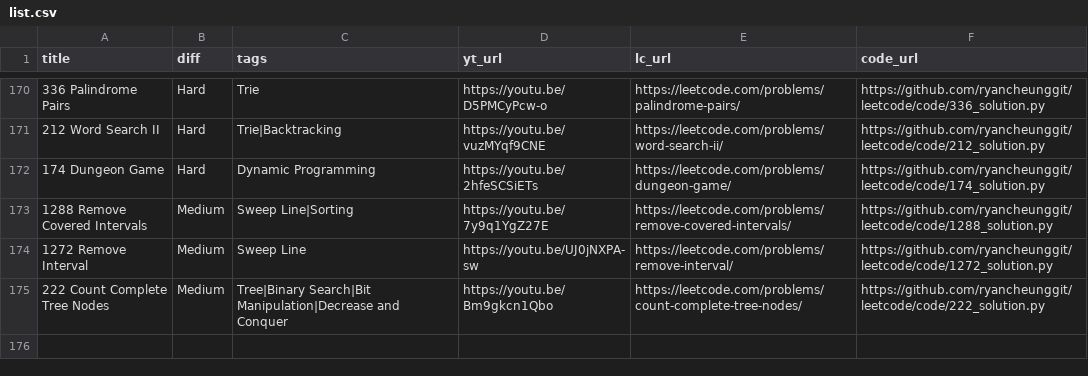
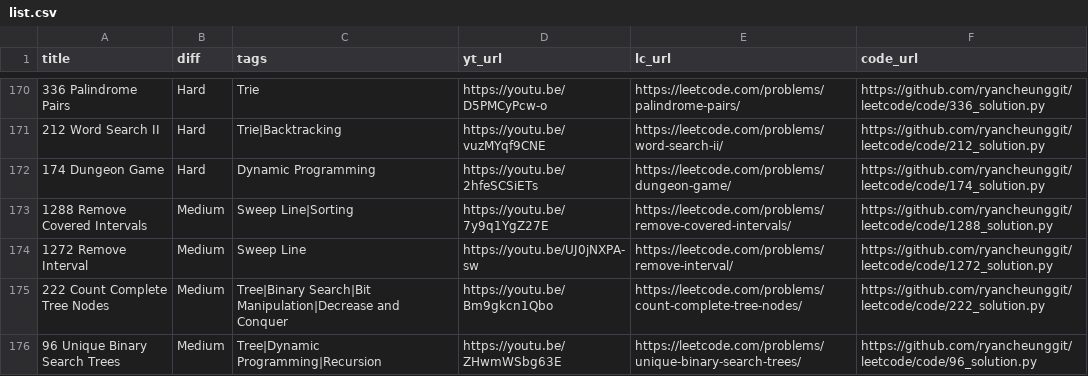
Before and after one commit to ifahimkhan/leetcode, a CSV file: list.csv, drawn as a sheet; only a part is shown, gaps mark what is left out; the diff names each change by its address in the sheet, - before the commit and + after, or states it on an @@ line.

```diff
--- a/list.csv
+++ b/list.csv
+row 176: 96 Unique Binary Search Trees | Medium | Tree|Dynamic Programming|Recursion | https://youtu.be/ZHwmWSbg63E | https://leetcode.com/problems/unique-binary-search-trees/ | https://github.com/ryancheunggit/leetcode/code/96_solution.py
```
Also changed, not shown: 1 other file.
